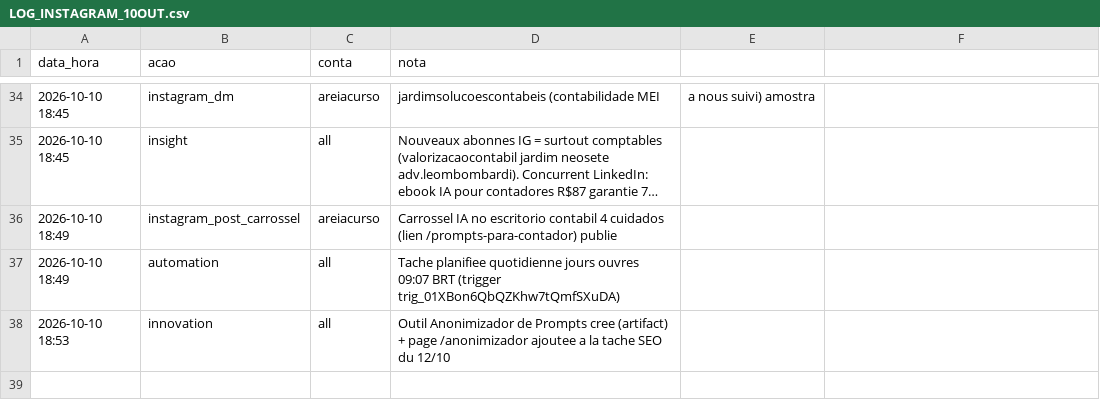
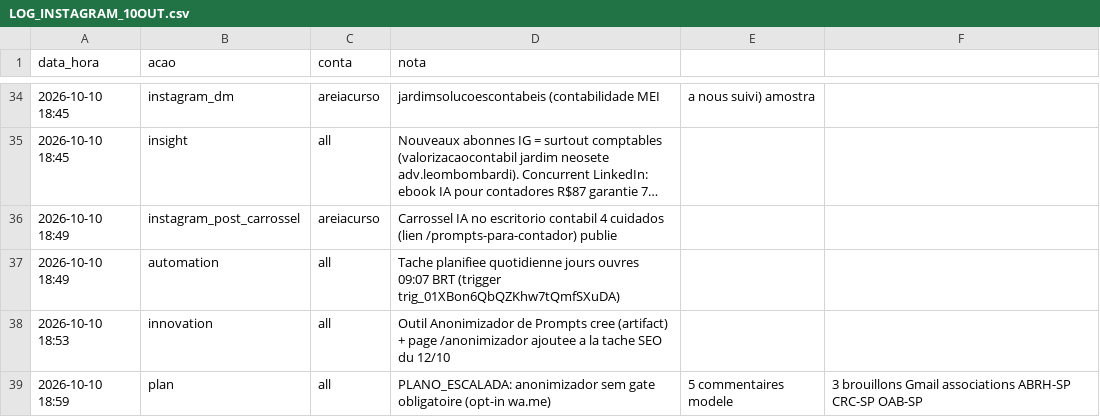
Before and after one commit to jphilippebandeira-cyber/astralix, a CSV file: growth_b2b/LOG_INSTAGRAM_10OUT.csv, drawn as a sheet; only a part is shown, gaps mark what is left out; long unchanged cells end in …; the diff names each change by its address in the sheet, - before the commit and + after, or states it on an @@ line.

```diff
--- a/growth_b2b/LOG_INSTAGRAM_10OUT.csv
+++ b/growth_b2b/LOG_INSTAGRAM_10OUT.csv
+row 39: 2026-10-10 18:59 | plan | all | PLANO_ESCALADA: anonimizador sem gate obligatoire (opt-in wa.me) | 5 commentaires modele | 3 brouillons Gmail associations ABRH-SP CRC-SP OAB-SP
```
Also changed, not shown: 1 other file.
